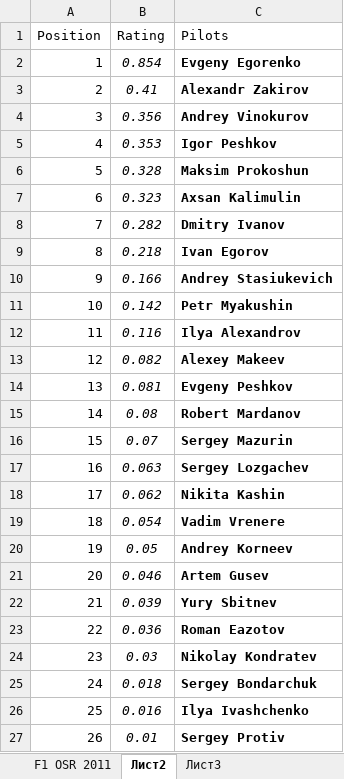
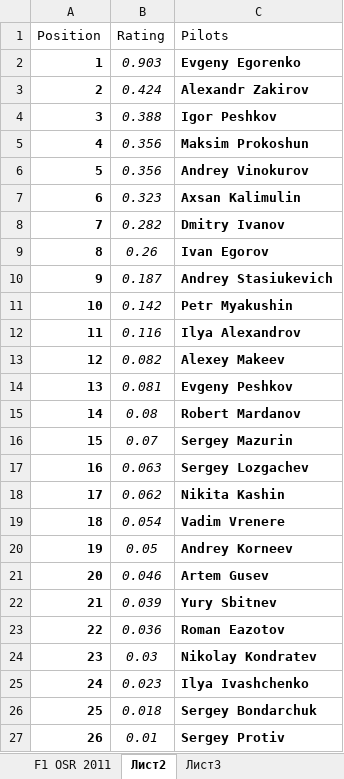
Before and after one commit to darkdiesel/online-racing-zf1, an Excel workbook: docs/Rating/Rating.xlsx, sheet Лист2, drawn as a sheet; values as stored, in another font and other column widths than the file's, no borders; table styles not drawn; the diff names each change by its address in the sheet, - before the commit and + after, or states it on an @@ line.

```diff
--- a/docs/Rating/Rating.xlsx (sheet Лист2)
+++ b/docs/Rating/Rating.xlsx (sheet Лист2)
-A2:A27 bold: off
+A2:A27 bold: on
-B2 (Rating): 0.854
+B2 (Rating): 0.903
-B3 (Rating): 0.41
+B3 (Rating): 0.424
-B4 (Rating): 0.356
+B4 (Rating): 0.388
-C4 (Pilots): Andrey Vinokurov
+C4 (Pilots): Igor Peshkov
-B5 (Rating): 0.353
+B5 (Rating): 0.356
-C5 (Pilots): Igor Peshkov
+C5 (Pilots): Maksim Prokoshun
-B6 (Rating): 0.328
+B6 (Rating): 0.356
-C6 (Pilots): Maksim Prokoshun
+C6 (Pilots): Andrey Vinokurov
-B9 (Rating): 0.218
+B9 (Rating): 0.26
-B10 (Rating): 0.166
+B10 (Rating): 0.187
-B25 (Rating): 0.018
+B25 (Rating): 0.023
-C25 (Pilots): Sergey Bondarchuk
+C25 (Pilots): Ilya Ivashchenko
-B26 (Rating): 0.016
+B26 (Rating): 0.018
-C26 (Pilots): Ilya Ivashchenko
+C26 (Pilots): Sergey Bondarchuk
```
Also changed, not shown: sheet F1 OSR 2011, 12 other files.
